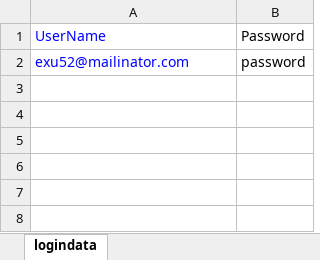
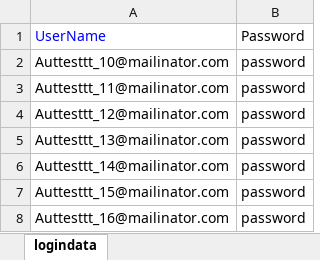
Before and after one commit to veenamathew1234/adtestautomationKNOL, an Excel workbook: src/main/java/dataRepository/logindata.xlsx, sheet logindata, drawn as a sheet; values as stored, in another font and other column widths than the file's, no borders; addresses are those after the commit; the diff names each change by its address in the sheet, - before the commit and + after, or states it on an @@ line.

```diff
--- a/src/main/java/dataRepository/logindata.xlsx (sheet logindata)
+++ b/src/main/java/dataRepository/logindata.xlsx (sheet logindata)
+row 2: Auttesttt_10@mailinator.com | password
+row 3: Auttesttt_11@mailinator.com | password
-A4: exu52@mailinator.com
+A4: Auttesttt_12@mailinator.com
-A4 text colour: #0000FF
+A4 text colour: black
+row 5: Auttesttt_13@mailinator.com | password
+row 6: Auttesttt_14@mailinator.com | password
+row 7: Auttesttt_15@mailinator.com | password
+row 8: Auttesttt_16@mailinator.com | password
```
Also changed, not shown: src/main/java/dataRepository/logindata_localstg.xlsx, 41 other files.
